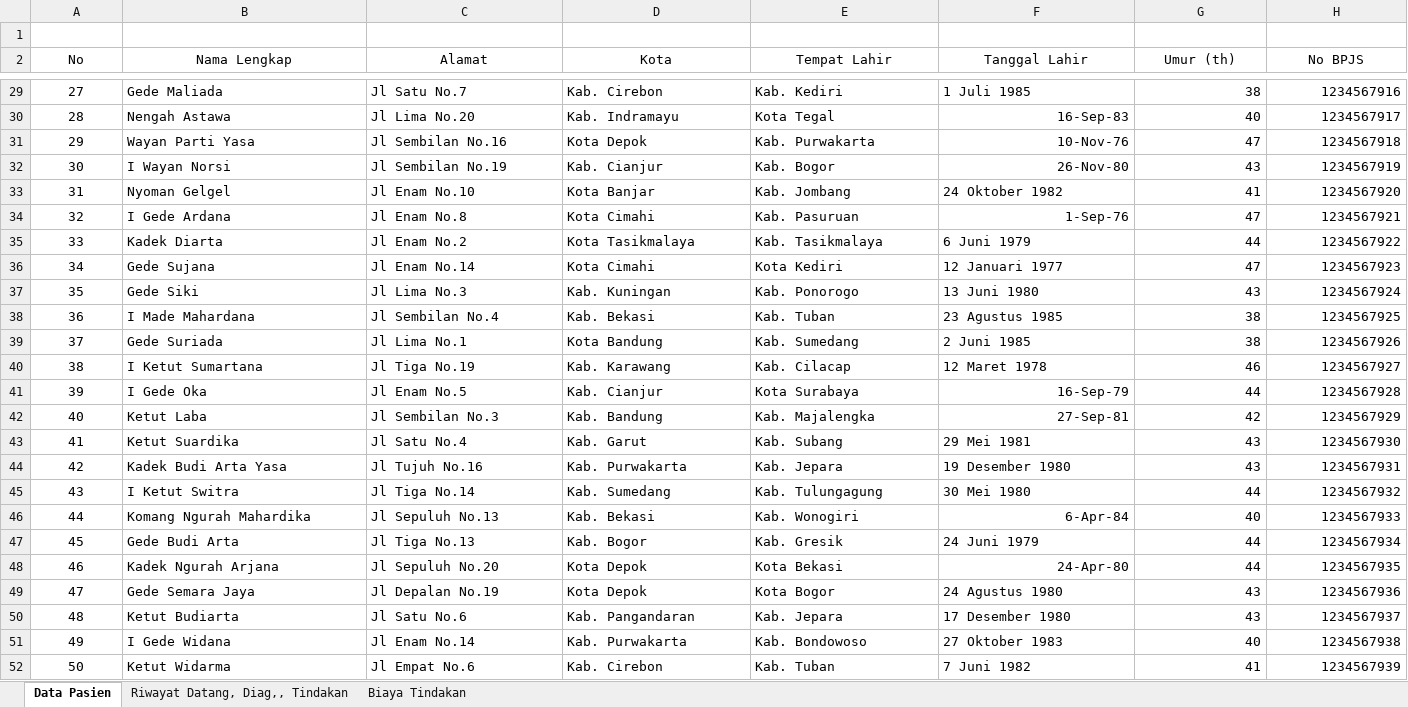
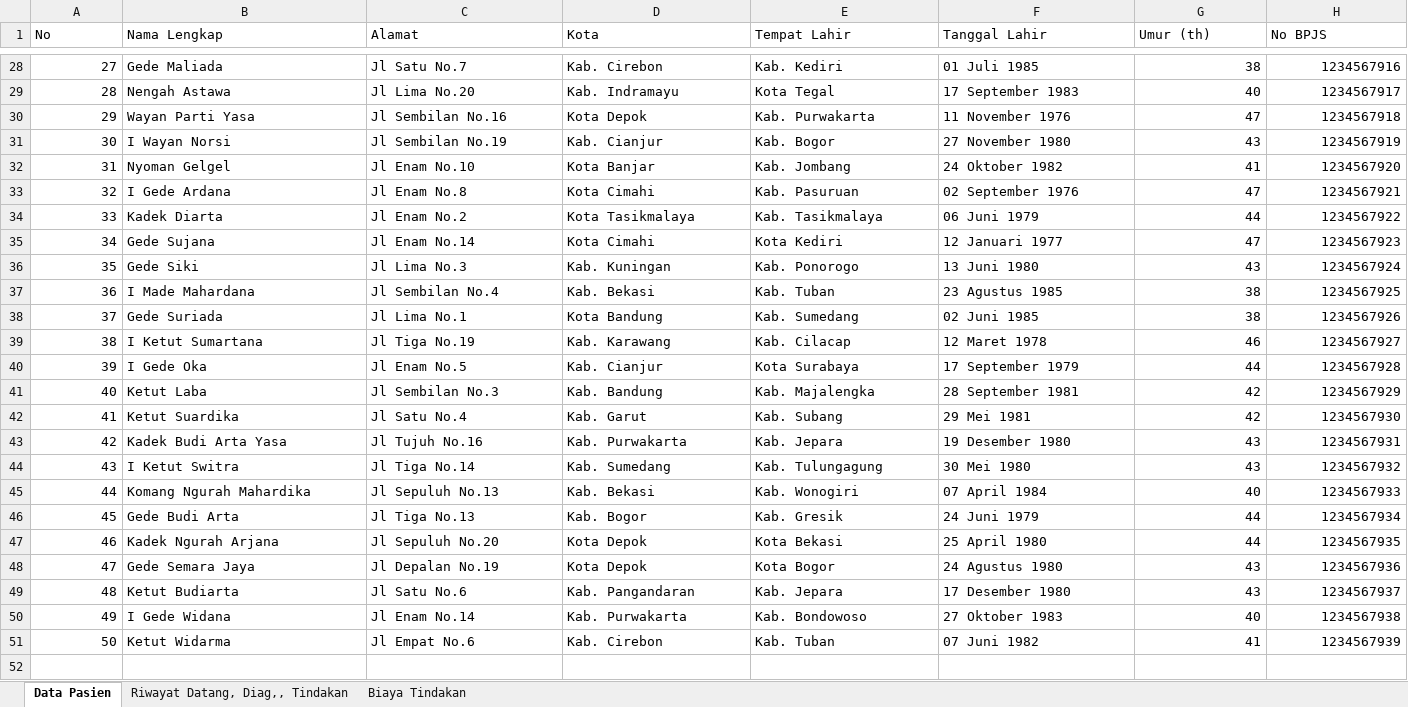
Before and after one commit to farhan-sw/EL2008-TUBES-KELAS-PMC, an Excel workbook: data/DataPMC20232024.xlsx, sheet Data Pasien, drawn as a sheet; only a part is shown, gaps mark what is left out; values as stored, in another font and other column widths than the file's, no borders; removed rows and columns are numbered as before the commit, all else as after; rows hold the shown columns only; the diff covers the shown part only; the diff names each change by its address in the sheet, - before the commit and + after, or states it on an @@ line.

Commit message:
feat: add save data feature

```diff
--- a/data/DataPMC20232024.xlsx (sheet Data Pasien)
+++ b/data/DataPMC20232024.xlsx (sheet Data Pasien)
-row 1: (empty)
-A1:H1 alignment: center
+A1:H1 alignment: left
-A28:A51 alignment: center
+A28:A51 alignment: right
-F28 (Tanggal Lahir): 1 Juli 1985
+F28 (Tanggal Lahir): 01 Juli 1985
-F29 (Tanggal Lahir): 16-Sep-83
+F29 (Tanggal Lahir): 17 September 1983
-F30 (Tanggal Lahir): 10-Nov-76
+F30 (Tanggal Lahir): 11 November 1976
-F31 (Tanggal Lahir): 26-Nov-80
+F31 (Tanggal Lahir): 27 November 1980
-F33 (Tanggal Lahir): 1-Sep-76
+F33 (Tanggal Lahir): 02 September 1976
-F34 (Tanggal Lahir): 6 Juni 1979
+F34 (Tanggal Lahir): 06 Juni 1979
-F38 (Tanggal Lahir): 2 Juni 1985
+F38 (Tanggal Lahir): 02 Juni 1985
-F40 (Tanggal Lahir): 16-Sep-79
+F40 (Tanggal Lahir): 17 September 1979
-F41 (Tanggal Lahir): 27-Sep-81
+F41 (Tanggal Lahir): 28 September 1981
-G42 (Umur (th)): 43
+G42 (Umur (th)): 42
-G44 (Umur (th)): 44
+G44 (Umur (th)): 43
-F45 (Tanggal Lahir): 6-Apr-84
+F45 (Tanggal Lahir): 07 April 1984
-F47 (Tanggal Lahir): 24-Apr-80
+F47 (Tanggal Lahir): 25 April 1980
-F51 (Tanggal Lahir): 7 Juni 1982
+F51 (Tanggal Lahir): 07 Juni 1982
```
Also changed, not shown: 12 edited cells and cell formats elsewhere in this sheet, sheet Riwayat Datang, Diag,, Tindakan, sheet Biaya Tindakan, 5 other files.
